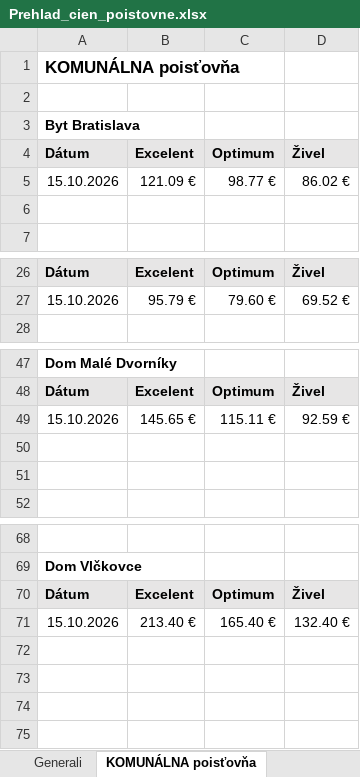
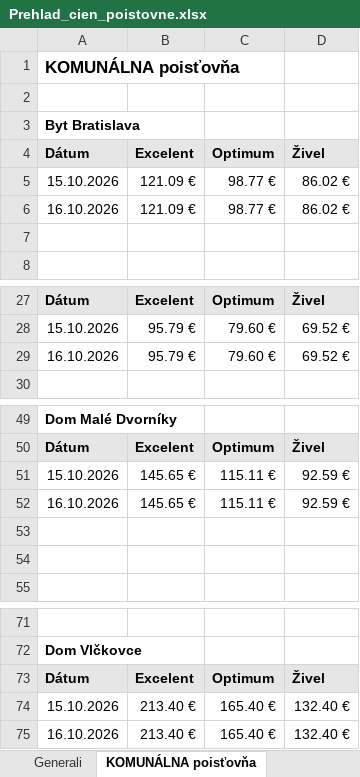
Before and after one commit to kika123-r/Monitoring, an Excel workbook: data/dashboard/Prehlad_cien_poistovne.xlsx, sheet KOMUNÁLNA poisťovňa, drawn as a sheet; only a part is shown, gaps mark what is left out; values as stored, in another font and other column widths than the file's, no borders; charts and pictures not drawn; the diff names each change by its address in the sheet, - before the commit and + after, or states it on an @@ line.

```diff
--- a/data/dashboard/Prehlad_cien_poistovne.xlsx (sheet KOMUNÁLNA poisťovňa)
+++ b/data/dashboard/Prehlad_cien_poistovne.xlsx (sheet KOMUNÁLNA poisťovňa)
+row 6: 16.10.2026 | 121.09 € | 98.77 € | 86.02 €
+row 29: 16.10.2026 | 95.79 € | 79.60 € | 69.52 €
+row 52: 16.10.2026 | 145.65 € | 115.11 € | 92.59 €
+row 75: 16.10.2026 | 213.40 € | 165.40 € | 132.40 €
```
Also changed, not shown: sheet Generali, sheet Kooperativa (Bezstarostný domov, sheet ČSOB Poisťovňa, sheet Wüstenrot (W dobrom domov), sheet Union, sheet Colonnade, other sheet tabs, charts or pictures, data/master/Poistenie_majetku_-_byt_Bratislava.xlsx, data/master/Poistenie_majetku_-_byt_Kosice.xlsx, 52 other files.
